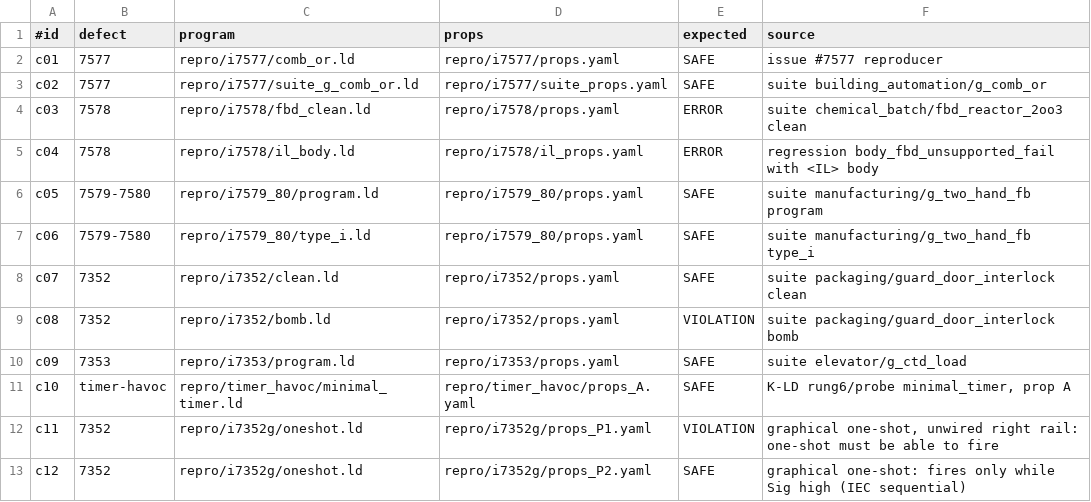
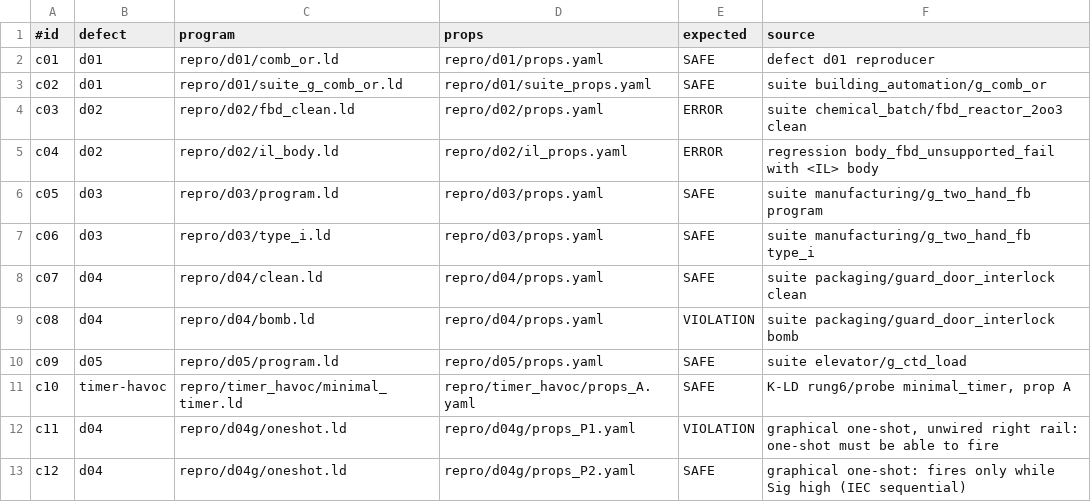
Before and after one commit to pierredantas/esbmc-plc-container, a TSV file: ws0/cases.tsv, drawn as a sheet.

Commit message:
Mask upstream issue numbers in reproducers and notes
The paper masks esbmc/esbmc issue and PR numbers for double-anonymous review. Rename the ws0
reproducer folders and cases.tsv defect ids to d01-d05 and drop the remaining numbers from
comments and docs, so the anonymous mirror does not reveal them.

```diff
--- a/ws0/cases.tsv
+++ b/ws0/cases.tsv
@@ -1,13 +1,13 @@
 #id	defect	program	props	expected	source
-c01	7577	repro/i7577/comb_or.ld	repro/i7577/props.yaml	SAFE	issue #7577 reproducer
-c02	7577	repro/i7577/suite_g_comb_or.ld	repro/i7577/suite_props.yaml	SAFE	suite building_automation/g_comb_or
-c03	7578	repro/i7578/fbd_clean.ld	repro/i7578/props.yaml	ERROR	suite chemical_batch/fbd_reactor_2oo3 clean
-c04	7578	repro/i7578/il_body.ld	repro/i7578/il_props.yaml	ERROR	regression body_fbd_unsupported_fail with <IL> body
-c05	7579-7580	repro/i7579_80/program.ld	repro/i7579_80/props.yaml	SAFE	suite manufacturing/g_two_hand_fb program
-c06	7579-7580	repro/i7579_80/type_i.ld	repro/i7579_80/props.yaml	SAFE	suite manufacturing/g_two_hand_fb type_i
-c07	7352	repro/i7352/clean.ld	repro/i7352/props.yaml	SAFE	suite packaging/guard_door_interlock clean
-c08	7352	repro/i7352/bomb.ld	repro/i7352/props.yaml	VIOLATION	suite packaging/guard_door_interlock bomb
-c09	7353	repro/i7353/program.ld	repro/i7353/props.yaml	SAFE	suite elevator/g_ctd_load
+c01	d01	repro/d01/comb_or.ld	repro/d01/props.yaml	SAFE	defect d01 reproducer
+c02	d01	repro/d01/suite_g_comb_or.ld	repro/d01/suite_props.yaml	SAFE	suite building_automation/g_comb_or
+c03	d02	repro/d02/fbd_clean.ld	repro/d02/props.yaml	ERROR	suite chemical_batch/fbd_reactor_2oo3 clean
+c04	d02	repro/d02/il_body.ld	repro/d02/il_props.yaml	ERROR	regression body_fbd_unsupported_fail with <IL> body
+c05	d03	repro/d03/program.ld	repro/d03/props.yaml	SAFE	suite manufacturing/g_two_hand_fb program
+c06	d03	repro/d03/type_i.ld	repro/d03/props.yaml	SAFE	suite manufacturing/g_two_hand_fb type_i
+c07	d04	repro/d04/clean.ld	repro/d04/props.yaml	SAFE	suite packaging/guard_door_interlock clean
+c08	d04	repro/d04/bomb.ld	repro/d04/props.yaml	VIOLATION	suite packaging/guard_door_interlock bomb
+c09	d05	repro/d05/program.ld	repro/d05/props.yaml	SAFE	suite elevator/g_ctd_load
 c10	timer-havoc	repro/timer_havoc/minimal_timer.ld	repro/timer_havoc/props_A.yaml	SAFE	K-LD rung6/probe minimal_timer, prop A
-c11	7352	repro/i7352g/oneshot.ld	repro/i7352g/props_P1.yaml	VIOLATION	graphical one-shot, unwired right rail: one-shot must be able to fire
-c12	7352	repro/i7352g/oneshot.ld	repro/i7352g/props_P2.yaml	SAFE	graphical one-shot: fires only while Sig high (IEC sequential)
+c11	d04	repro/d04g/oneshot.ld	repro/d04g/props_P1.yaml	VIOLATION	graphical one-shot, unwired right rail: one-shot must be able to fire
+c12	d04	repro/d04g/oneshot.ld	repro/d04g/props_P2.yaml	SAFE	graphical one-shot: fires only while Sig high (IEC sequential)
```
Also changed, not shown: 26 other files.
